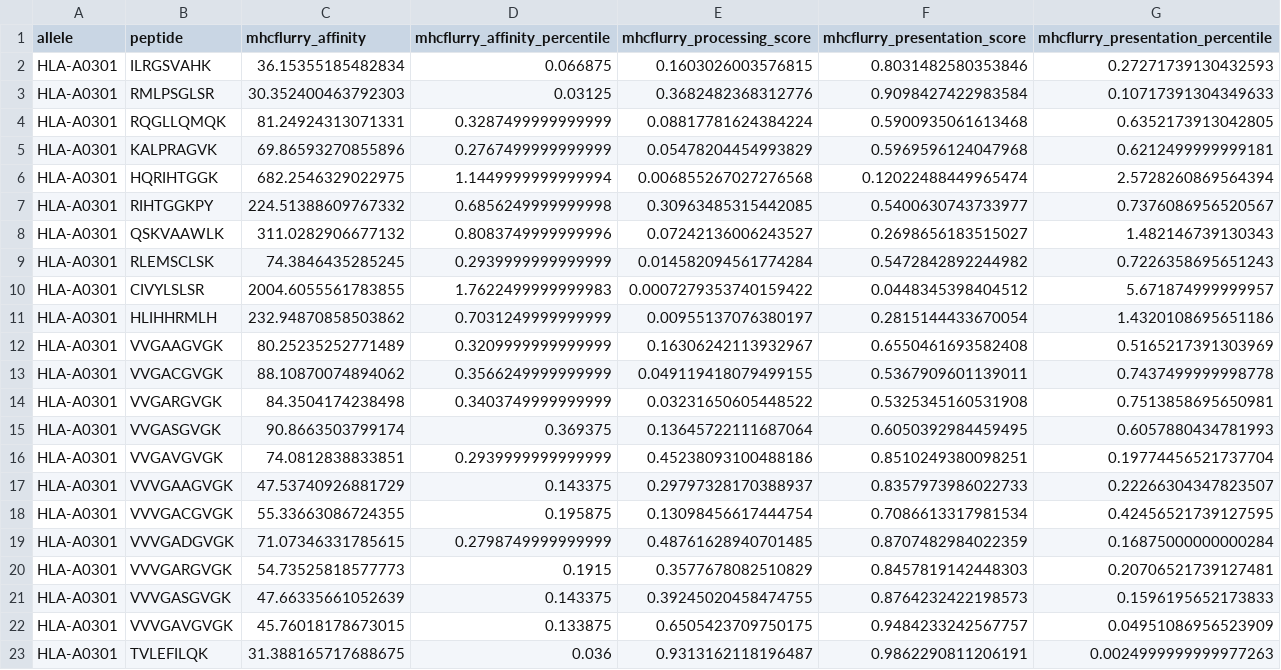
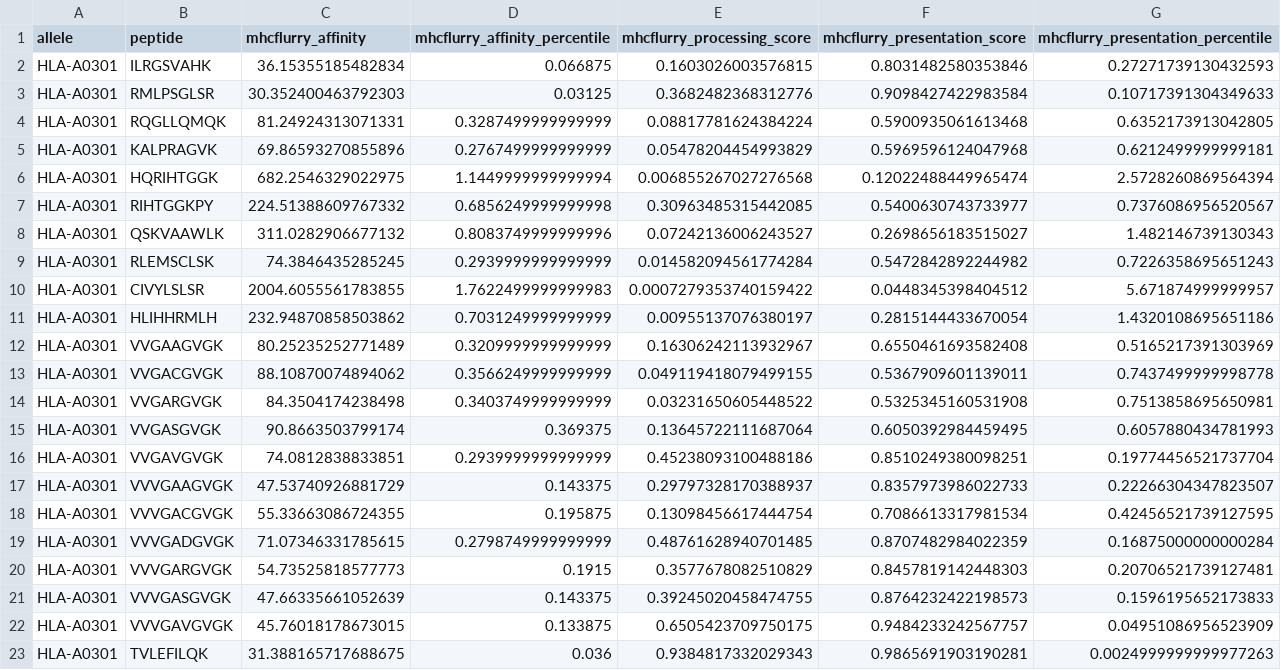
Before and after one commit to sermare/ESMCBA, a CSV file: performances/benchmark/MHCFlurryHLA-A0301_mhc_flurry.csv, drawn as a sheet.

```diff
--- a/performances/benchmark/MHCFlurryHLA-A0301_mhc_flurry.csv
+++ b/performances/benchmark/MHCFlurryHLA-A0301_mhc_flurry.csv
@@ -22,2 +22,2 @@ HLA-A0301,VVVGASGVGK,47.66335661052639,0.143375,0.39245020458474755,0.8764232422
 HLA-A0301,VVVGAVGVGK,45.76018178673015,0.133875,0.6505423709750175,0.9484233242567757,0.04951086956523909
-HLA-A0301,TVLEFILQK,31.388165717688675,0.036,0.9313162118196487,0.9862290811206191,0.0024999999999977263
+HLA-A0301,TVLEFILQK,31.388165717688675,0.036,0.9384817332029343,0.9865691903190281,0.0024999999999977263
```
Also changed, not shown: performances/benchmark/MHCFlurryHLA-A1101_mhc_flurry.csv, performances/benchmark/MHCFlurryHLA-A6802_mhc_flurry.csv, 19 other files.
